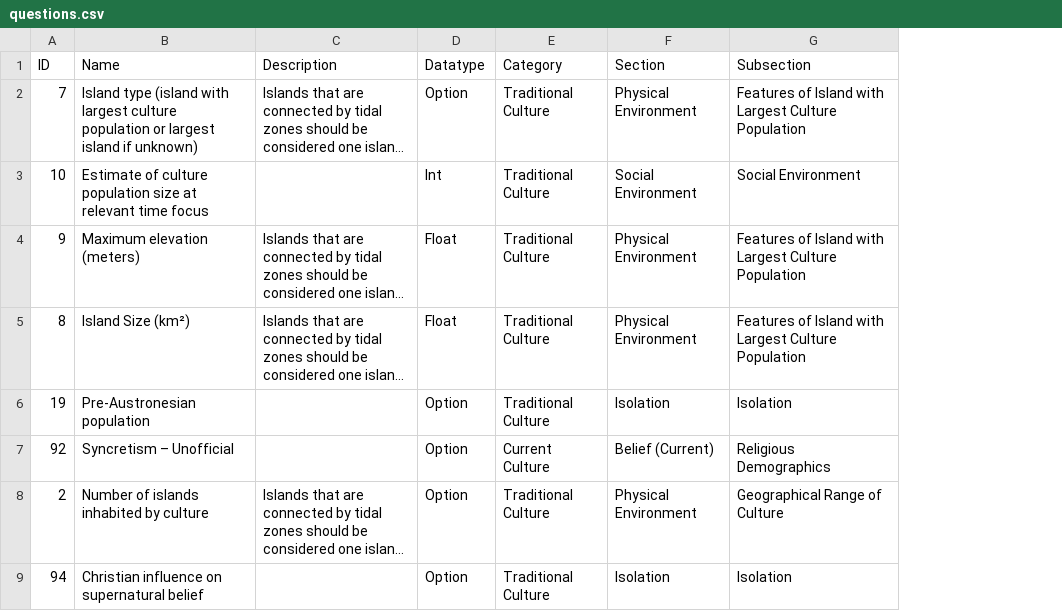
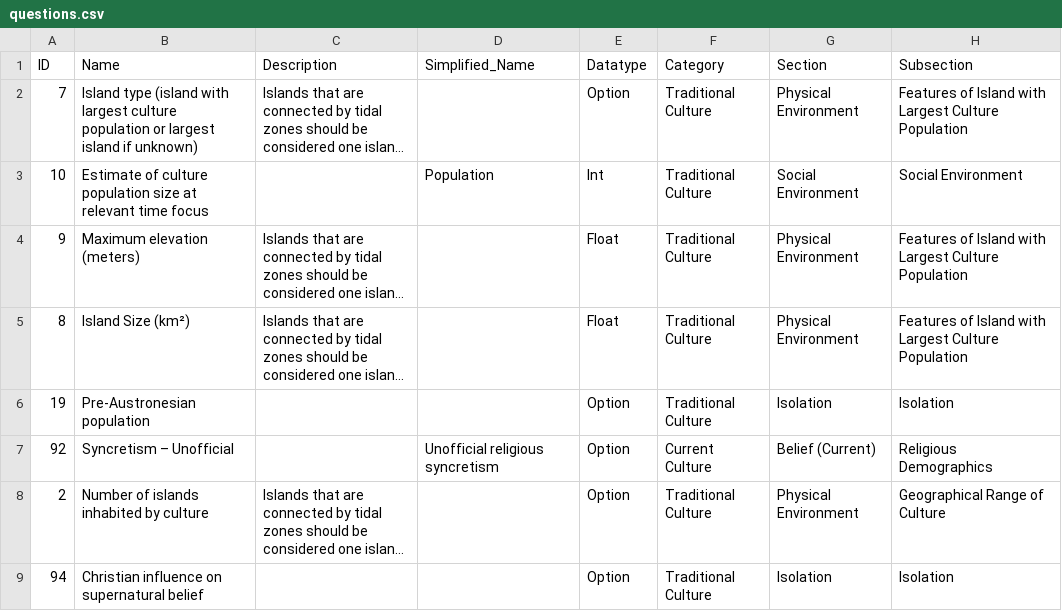
Before and after one commit to D-PLACE/dplace-dataset-pulotu, a CSV file: cldf/questions.csv, drawn as a sheet; only a part is shown; long unchanged cells end in …; the diff names each change by its address in the sheet, - before the commit and + after, or states it on an @@ line.

Commit message:
cleanup code descriptions

```diff
--- a/cldf/questions.csv
+++ b/cldf/questions.csv
+column D (Simplified_Name), rows 3-7: Population |  |  |  | Unofficial religious syncretism
```
Also changed, not shown: cldf/codes.csv, 4 other files.
